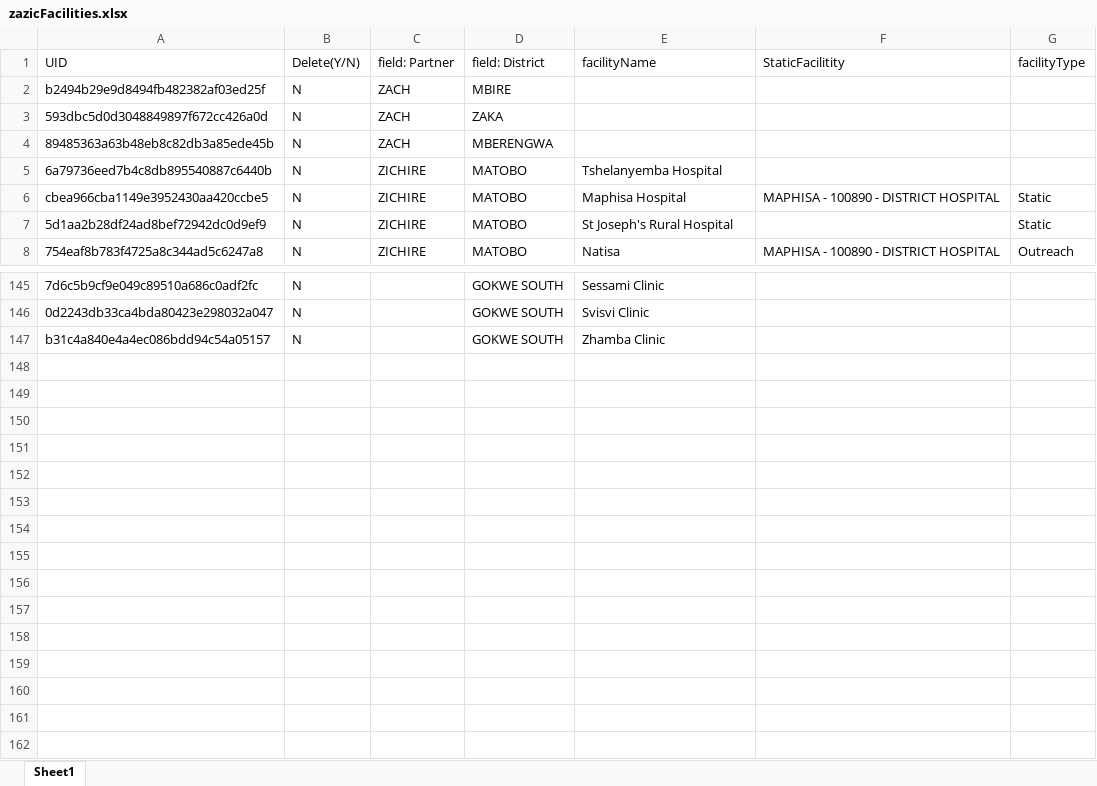
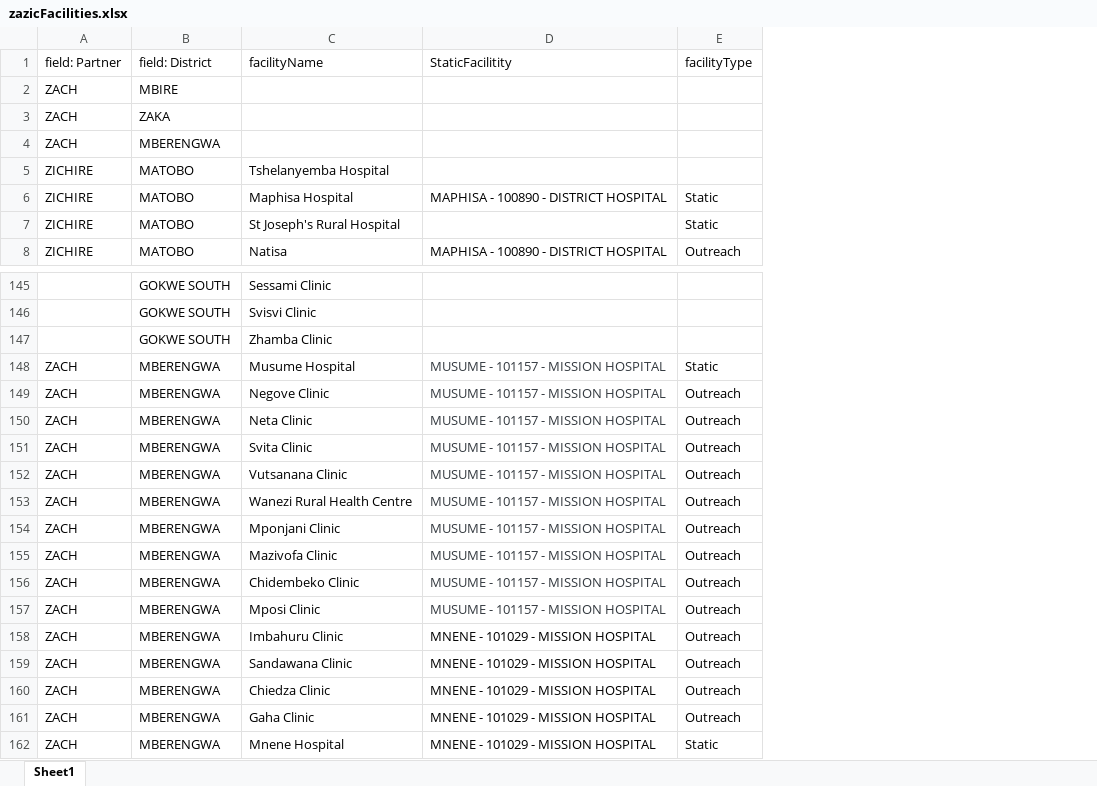
Before and after one commit to ashleymutenha/zazic-commcareManipulation, an Excel workbook: zazicFacilities.xlsx, sheet Sheet1, drawn as a sheet; only a part is shown, gaps mark what is left out; values as stored, in another font and other column widths than the file's, no borders; removed rows and columns are numbered as before the commit, all else as after; the diff names each change by its address in the sheet, - before the commit and + after, or states it on an @@ line.

```diff
--- a/zazicFacilities.xlsx (sheet Sheet1)
+++ b/zazicFacilities.xlsx (sheet Sheet1)
-column A (UID), rows 2-8: b2494b29e9d8494fb482382af03ed25f | 593dbc5d0d3048849897f672cc426a0d | 89485363a63b48eb8c82db3a85ede45b | 6a79736eed7b4c8db895540887c6440b | cbea966cba1149e3952430aa420ccbe5 | 5d1aa2b28df24ad8bef72942dc0d9ef9 | 754eaf8b783f4725a8c344ad5c6247a8; rows 145-147: 7d6c5b9cf9e049c89510a686c0adf2fc | 0d2243db33ca4bda80423e298032a047 | b31c4a840e4a4ec086bdd94c54a05157
-column B (Delete(Y/N)), rows 2-8: all N; rows 145-147: all N
+row 148: ZACH | MBERENGWA | Musume Hospital | MUSUME - 101157 - MISSION HOSPITAL | Static
+row 149: ZACH | MBERENGWA | Negove Clinic | MUSUME - 101157 - MISSION HOSPITAL | Outreach
+row 150: ZACH | MBERENGWA | Neta Clinic | MUSUME - 101157 - MISSION HOSPITAL | Outreach
+row 151: ZACH | MBERENGWA | Svita Clinic | MUSUME - 101157 - MISSION HOSPITAL | Outreach
+row 152: ZACH | MBERENGWA | Vutsanana Clinic | MUSUME - 101157 - MISSION HOSPITAL | Outreach
+row 153: ZACH | MBERENGWA | Wanezi Rural Health Centre | MUSUME - 101157 - MISSION HOSPITAL | Outreach
+row 154: ZACH | MBERENGWA | Mponjani Clinic | MUSUME - 101157 - MISSION HOSPITAL | Outreach
+row 155: ZACH | MBERENGWA | Mazivofa Clinic | MUSUME - 101157 - MISSION HOSPITAL | Outreach
+row 156: ZACH | MBERENGWA | Chidembeko Clinic | MUSUME - 101157 - MISSION HOSPITAL | Outreach
+row 157: ZACH | MBERENGWA | Mposi Clinic | MUSUME - 101157 - MISSION HOSPITAL | Outreach
+row 158: ZACH | MBERENGWA | Imbahuru Clinic | MNENE - 101029 - MISSION HOSPITAL | Outreach
+row 159: ZACH | MBERENGWA | Sandawana Clinic | MNENE - 101029 - MISSION HOSPITAL | Outreach
+row 160: ZACH | MBERENGWA | Chiedza Clinic | MNENE - 101029 - MISSION HOSPITAL | Outreach
+row 161: ZACH | MBERENGWA | Gaha Clinic | MNENE - 101029 - MISSION HOSPITAL | Outreach
+row 162: ZACH | MBERENGWA | Mnene Hospital | MNENE - 101029 - MISSION HOSPITAL | Static
```
Also changed, not shown: data.xlsx, test.xlsx, 4 other files.
